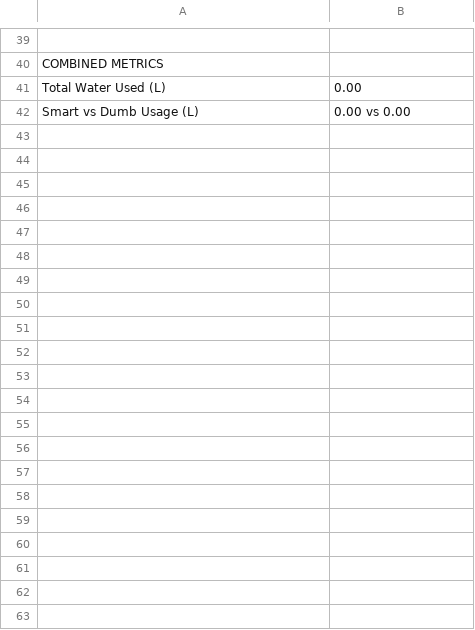
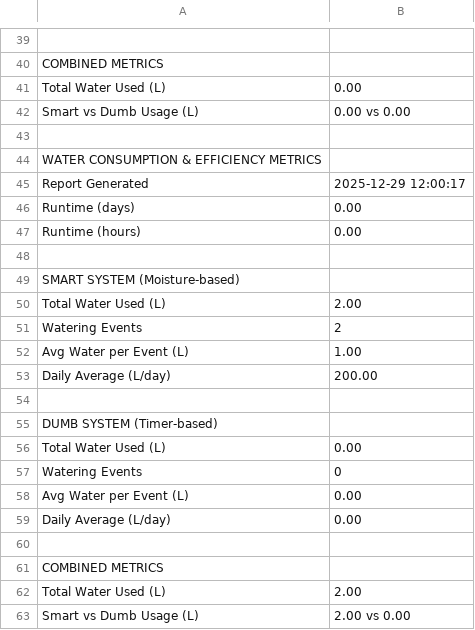
Before and after one commit to coder11v/sciencefairsoil, a CSV file: main/out/water.csv, drawn as a sheet; only a part is shown, gaps mark what is left out; the diff names each change by its address in the sheet, - before the commit and + after, or states it on an @@ line.

Commit message:
runtime and deletion pending

```diff
--- a/main/out/water.csv
+++ b/main/out/water.csv
+row 43: (empty)
+row 44: WATER CONSUMPTION & EFFICIENCY METRICS
+row 45: Report Generated | 2025-12-29 12:00:17
+row 46: Runtime (days) | 0.00
+row 47: Runtime (hours) | 0.00
+row 48: (empty)
+row 49: SMART SYSTEM (Moisture-based)
+row 50: Total Water Used (L) | 2.00
+row 51: Watering Events | 2
+row 52: Avg Water per Event (L) | 1.00
+row 53: Daily Average (L/day) | 200.00
+row 54: (empty)
+row 55: DUMB SYSTEM (Timer-based)
+row 56: Total Water Used (L) | 0.00
+row 57: Watering Events | 0
+row 58: Avg Water per Event (L) | 0.00
+row 59: Daily Average (L/day) | 0.00
+row 60: (empty)
+row 61: COMBINED METRICS
+row 62: Total Water Used (L) | 2.00
+row 63: Smart vs Dumb Usage (L) | 2.00 vs 0.00
```
Also changed, not shown: 2 other files.
